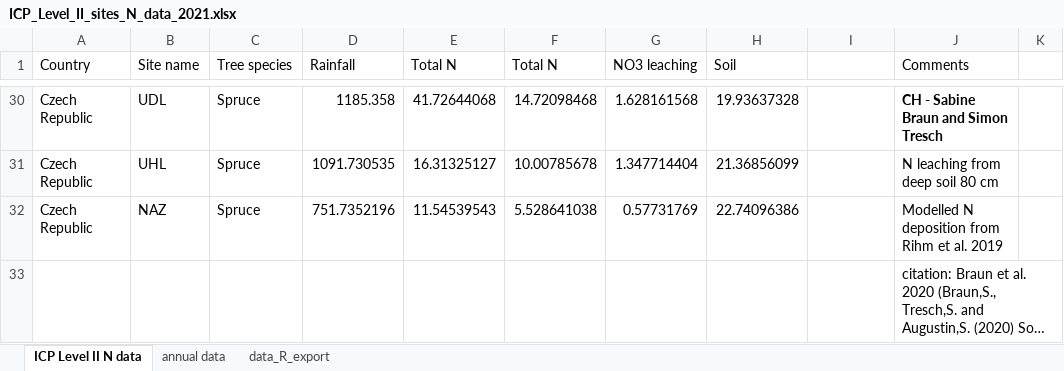
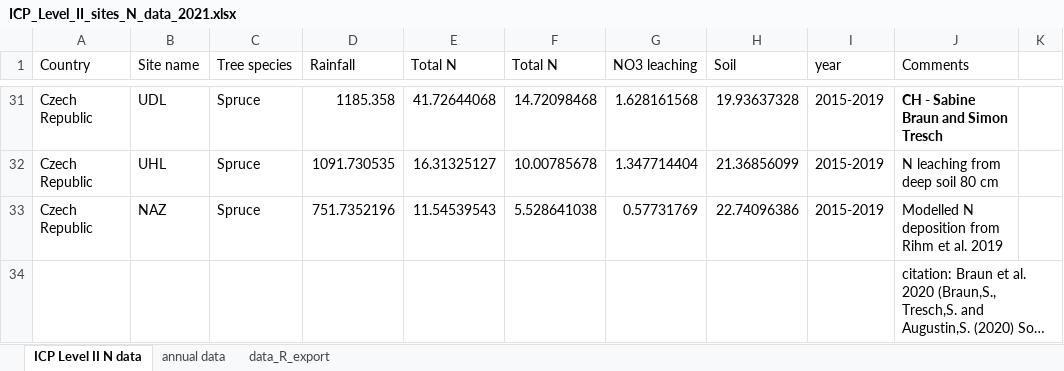
Before and after one commit to treschsimon/N_leaching_analysis_CLempN, an Excel workbook: data/ICP_Level_II_sites_N_data_2021.xlsx, sheet ICP Level II N data, drawn as a sheet; only a part is shown, gaps mark what is left out; long unchanged cells end in …; values as stored, in another font and other column widths than the file's, no borders; addresses are those after the commit; the diff covers the shown part only; the diff names each change by its address in the sheet, - before the commit and + after, or states it on an @@ line.

Commit message:
new data UK

```diff
--- a/data/ICP_Level_II_sites_N_data_2021.xlsx (sheet ICP Level II N data)
+++ b/data/ICP_Level_II_sites_N_data_2021.xlsx (sheet ICP Level II N data)
-I1: (empty)
+I1: year
-I31:I33 (year): (empty)
+I31:I33 (year): 2015-2019
```
Also changed, not shown: 1 added row and 43 edited cells elsewhere in this sheet, sheet data_R_export, 3 other files.
